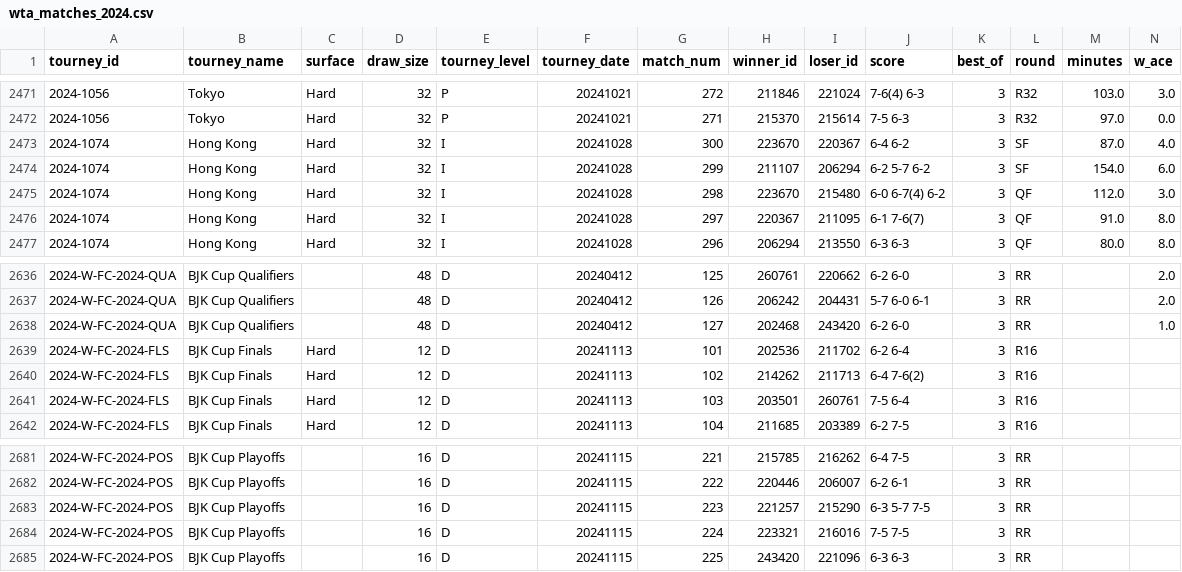
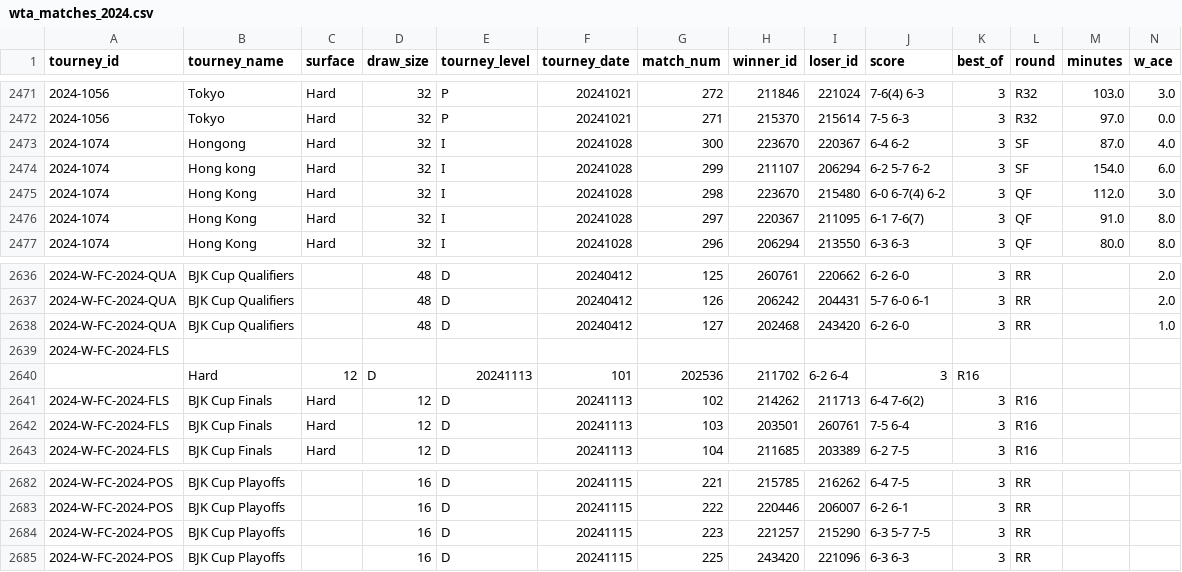
Before and after one commit to hsa25/Projet-1A-2026, a CSV file: data/tennis/wta_matches_2024.csv, drawn as a sheet; only a part is shown, gaps mark what is left out; removed rows and columns are numbered as before the commit, all else as after; rows hold the shown columns only; the diff names each change by its address in the sheet, - before the commit and + after, or states it on an @@ line.

```diff
--- a/data/tennis/wta_matches_2024.csv
+++ b/data/tennis/wta_matches_2024.csv
-B2473 (tourney_name): Hong Kong
+B2473 (tourney_name): Hongong
-B2474 (tourney_name): Hong Kong
+B2474 (tourney_name): Hong kong
-row 2639: 2024-W-FC-2024-FLS | BJK Cup Finals | Hard | 12 | D | 20241113 | 101 | 202536 | 211702 | 6-2 6-4 | 3 | R16
+row 2639: 2024-W-FC-2024-FLS
+row 2640:  | Hard | 12 | D | 20241113 | 101 | 202536 | 211702 | 6-2 6-4 | 3 | R16
-row 2684: 2024-W-FC-2024-POS | BJK Cup Playoffs |  | 16 | D | 20241115 | 224 | 223321 | 216016 | 7-5 7-5 | 3 | RR
```
Also changed, not shown: 1 other file.
